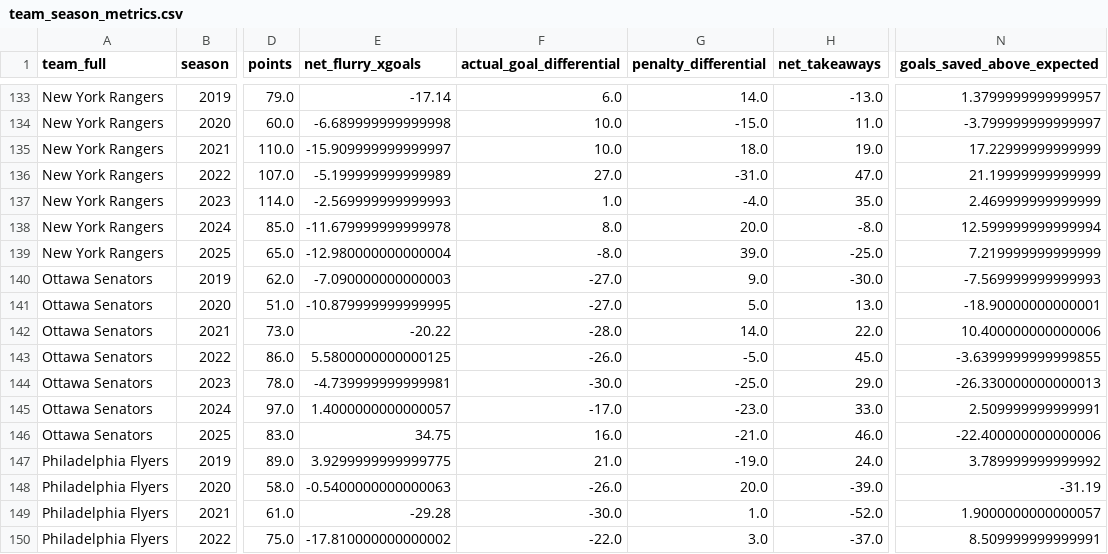
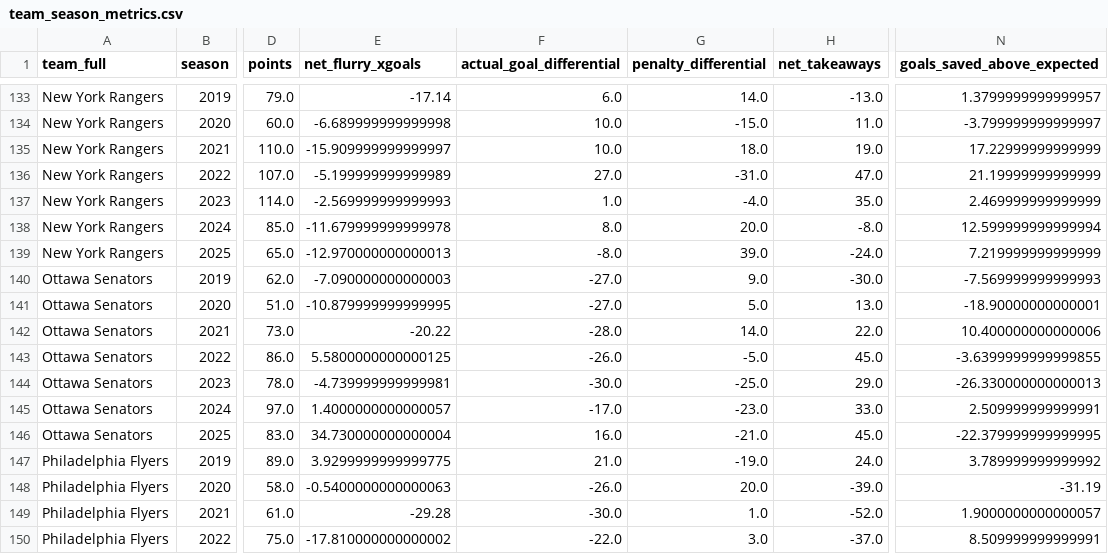
Before and after one commit to Jburn042/sens_analytics, a CSV file: data/team_season_metrics.csv, drawn as a sheet; only a part is shown, gaps mark what is left out; the diff names each change by its address in the sheet, - before the commit and + after, or states it on an @@ line.

```diff
--- a/data/team_season_metrics.csv
+++ b/data/team_season_metrics.csv
-E139 (net_flurry_xgoals): -12.980000000000004
+E139 (net_flurry_xgoals): -12.970000000000013
-H139 (net_takeaways): -25.0
+H139 (net_takeaways): -24.0
-E146 (net_flurry_xgoals): 34.75
+E146 (net_flurry_xgoals): 34.730000000000004
-H146 (net_takeaways): 46.0
+H146 (net_takeaways): 45.0
-N146 (goals_saved_above_expected): -22.400000000000006
+N146 (goals_saved_above_expected): -22.379999999999995
```
Also changed, not shown: data/goalie_data.csv, 3 other files.
